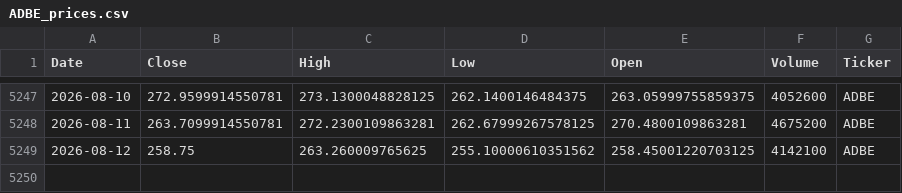
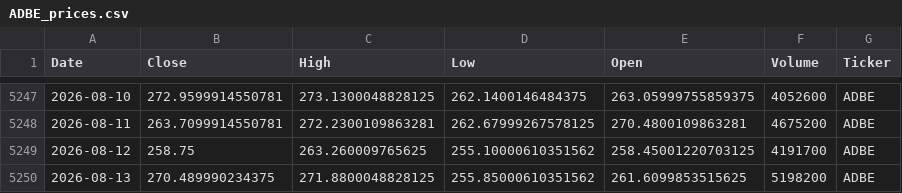
Before and after one commit to houdamouradi/finance-data-auto, a CSV file: data/ADBE_prices.csv, drawn as a sheet; only a part is shown, gaps mark what is left out.

```diff
--- a/data/ADBE_prices.csv
+++ b/data/ADBE_prices.csv
@@ -5248,2 +5248,3 @@ Date,Close,High,Low,Open,Volume,Ticker
 2026-08-11,263.7099914550781,272.2300109863281,262.67999267578125,270.4800109863281,4675200,ADBE
-2026-08-12,258.75,263.260009765625,255.10000610351562,258.45001220703125,4142100,ADBE
+2026-08-12,258.75,263.260009765625,255.10000610351562,258.45001220703125,4191700,ADBE
+2026-08-13,270.489990234375,271.8800048828125,255.85000610351562,261.6099853515625,5198200,ADBE
```
Also changed, not shown: data/AAPL_prices.csv, data/AMZN_prices.csv, 9 other files.
